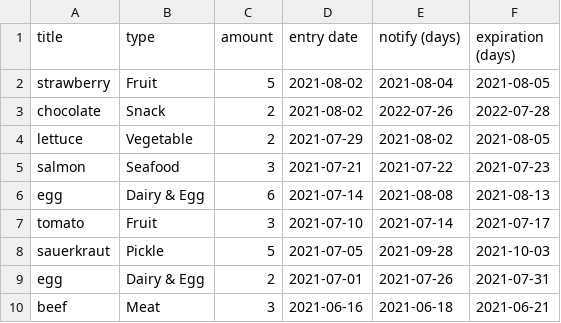
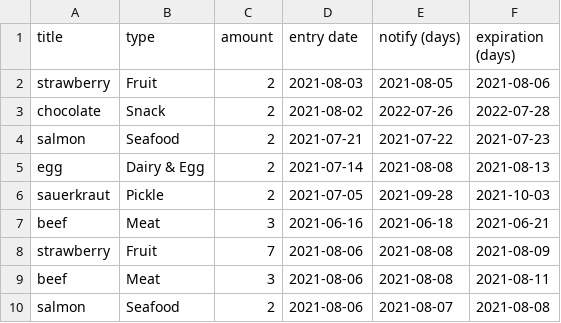
Before and after one commit to Pinanana/FoneFridge_HCI584, a CSV file: user_items.csv, drawn as a sheet.

Commit message:
demonstration vid changed some items

```diff
--- a/user_items.csv
+++ b/user_items.csv
@@ -1,10 +1,10 @@
 title,type,amount,entry date,notify (days),expiration (days)
-strawberry,Fruit,5,2021-08-02,2021-08-04,2021-08-05
+strawberry,Fruit,2,2021-08-03,2021-08-05,2021-08-06
 chocolate,Snack,2,2021-08-02,2022-07-26,2022-07-28
-lettuce,Vegetable,2,2021-07-29,2021-08-02,2021-08-05
-salmon,Seafood,3,2021-07-21,2021-07-22,2021-07-23
-egg,Dairy & Egg,6,2021-07-14,2021-08-08,2021-08-13
-tomato,Fruit,3,2021-07-10,2021-07-14,2021-07-17
-sauerkraut,Pickle,5,2021-07-05,2021-09-28,2021-10-03
-egg,Dairy & Egg,2,2021-07-01,2021-07-26,2021-07-31
+salmon,Seafood,2,2021-07-21,2021-07-22,2021-07-23
+egg,Dairy & Egg,2,2021-07-14,2021-08-08,2021-08-13
+sauerkraut,Pickle,2,2021-07-05,2021-09-28,2021-10-03
 beef,Meat,3,2021-06-16,2021-06-18,2021-06-21
+strawberry,Fruit,7,2021-08-06,2021-08-08,2021-08-09
+beef,Meat,3,2021-08-06,2021-08-08,2021-08-11
+salmon,Seafood,2,2021-08-06,2021-08-07,2021-08-08
```
